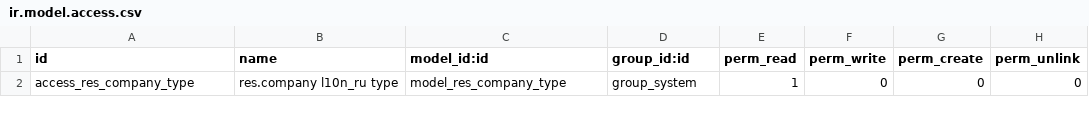
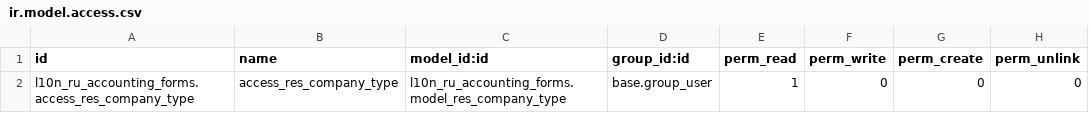
Before and after one commit to Katulos/l10n-russia, a CSV file: l10n_ru_accounting_forms/security/ir.model.access.csv, drawn as a sheet; the diff names each change by its address in the sheet, - before the commit and + after, or states it on an @@ line.

Commit message:
[FIX] Fix security

```diff
--- a/l10n_ru_accounting_forms/security/ir.model.access.csv
+++ b/l10n_ru_accounting_forms/security/ir.model.access.csv
-A2 (id): access_res_company_type
+A2 (id): l10n_ru_accounting_forms.access_res_company_type
-B2 (name): res.company l10n_ru type
+B2 (name): access_res_company_type
-C2 (model_id:id): model_res_company_type
+C2 (model_id:id): l10n_ru_accounting_forms.model_res_company_type
-D2 (group_id:id): group_system
+D2 (group_id:id): base.group_user
```
